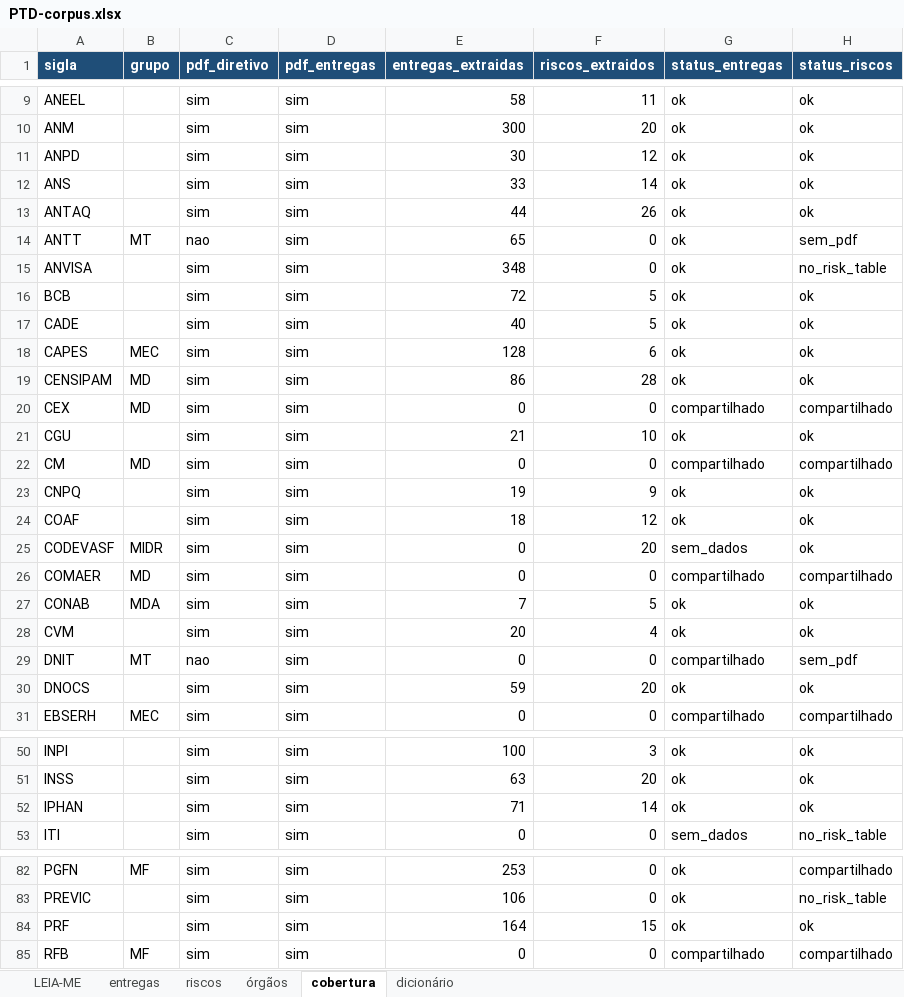
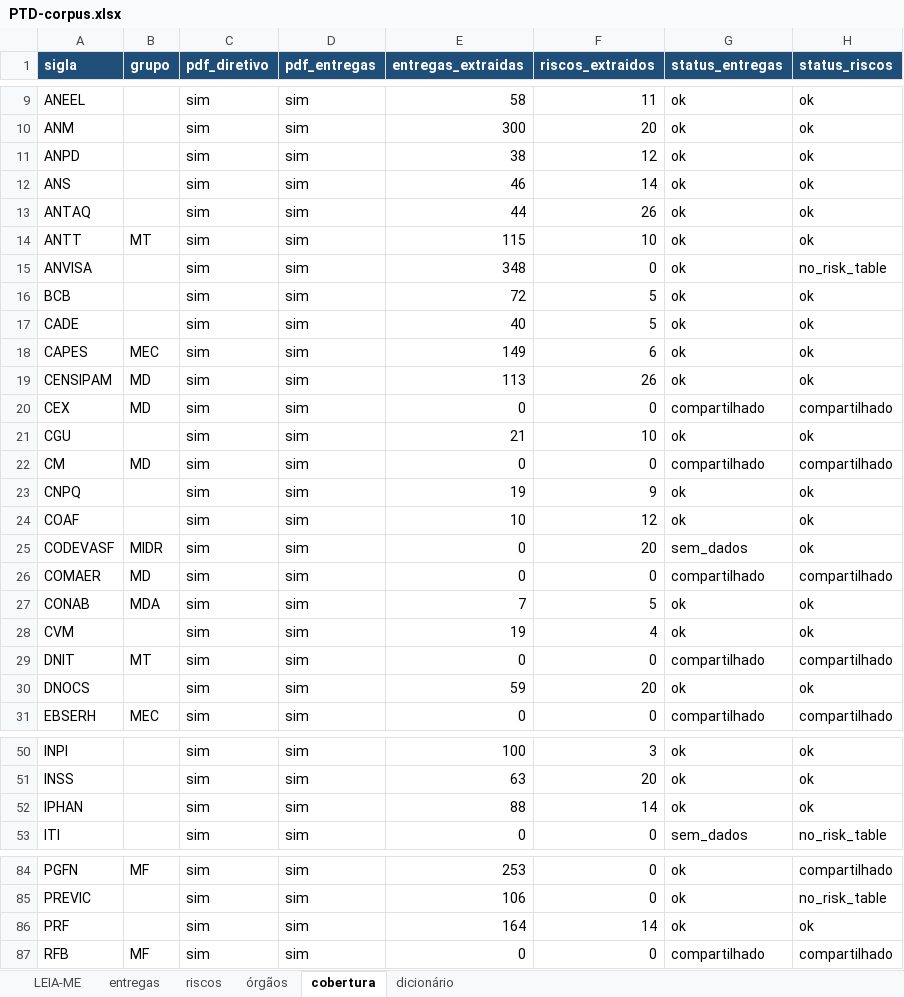
Before and after one commit to freirelucas/PTD-BR-Corpus-dos-Planos-de-Transforma-o-Digital-, an Excel workbook: output/PTD-corpus.xlsx, sheet cobertura, drawn as a sheet; only a part is shown, gaps mark what is left out; values as stored, in another font and other column widths than the file's, no borders; addresses are those after the commit; the diff covers the shown part only; the diff names each change by its address in the sheet, - before the commit and + after, or states it on an @@ line.

```diff
--- a/output/PTD-corpus.xlsx (sheet cobertura)
+++ b/output/PTD-corpus.xlsx (sheet cobertura)
-E11 (entregas_extraidas): 30
+E11 (entregas_extraidas): 38
-E12 (entregas_extraidas): 33
+E12 (entregas_extraidas): 46
-C14 (pdf_diretivo): nao
+C14 (pdf_diretivo): sim
-E14 (entregas_extraidas): 65
+E14 (entregas_extraidas): 115
-F14 (riscos_extraidos): 0
+F14 (riscos_extraidos): 10
-H14 (status_riscos): sem_pdf
+H14 (status_riscos): ok
-E18 (entregas_extraidas): 128
+E18 (entregas_extraidas): 149
-E19 (entregas_extraidas): 86
+E19 (entregas_extraidas): 113
-F19 (riscos_extraidos): 28
+F19 (riscos_extraidos): 26
-E24 (entregas_extraidas): 18
+E24 (entregas_extraidas): 10
-E28 (entregas_extraidas): 20
+E28 (entregas_extraidas): 19
-C29 (pdf_diretivo): nao
+C29 (pdf_diretivo): sim
-H29 (status_riscos): sem_pdf
+H29 (status_riscos): compartilhado
-E52 (entregas_extraidas): 71
+E52 (entregas_extraidas): 88
-F86 (riscos_extraidos): 15
+F86 (riscos_extraidos): 14
```
Also changed, not shown: 2 added rows and 9 edited cells elsewhere in this sheet, sheet entregas, sheet riscos, sheet órgãos, sheet LEIA-ME, 25 other files.
